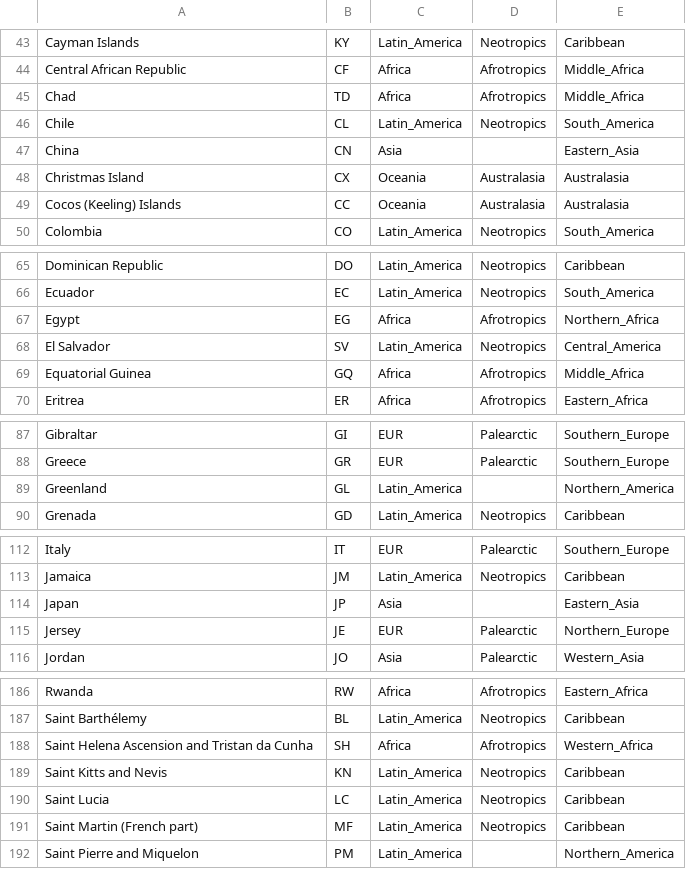
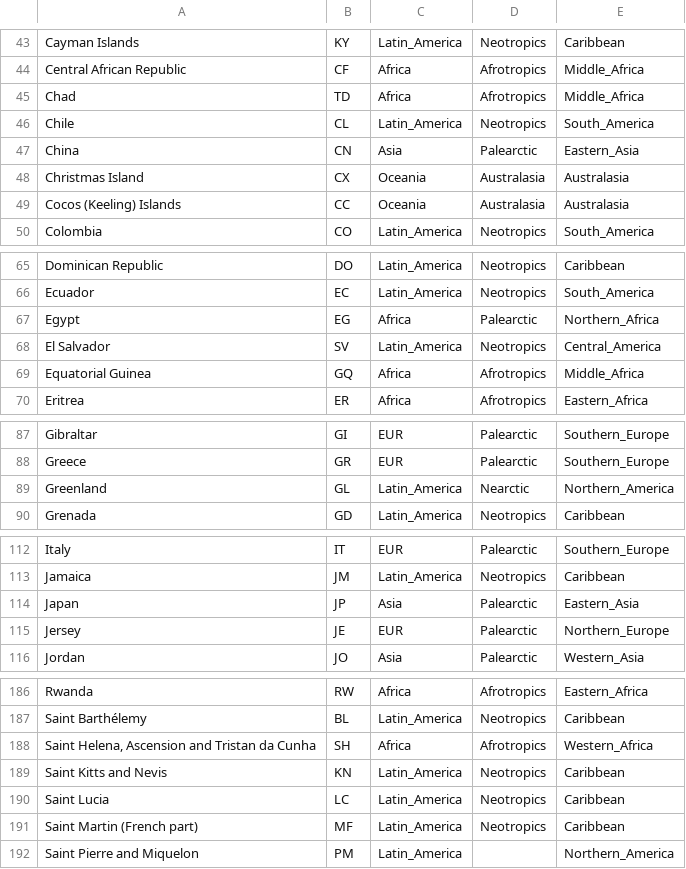
Before and after one commit to RLBat/PUP-SDM, a CSV file: Data/Country_Codes.csv, drawn as a sheet; only a part is shown, gaps mark what is left out; the diff covers the shown part only.

```diff
--- a/Data/Country_Codes.csv
+++ b/Data/Country_Codes.csv
@@ -46,3 +46,3 @@ Chad,TD,Africa,Afrotropics,Middle_Africa
 Chile,CL,Latin_America,Neotropics,South_America
-China,CN,Asia,,Eastern_Asia
+China,CN,Asia,Palearctic,Eastern_Asia
 Christmas Island,CX,Oceania,Australasia,Australasia
@@ -66,3 +66,3 @@ Dominican Republic,DO,Latin_America,Neotropics,Caribbean
 Ecuador,EC,Latin_America,Neotropics,South_America
-Egypt,EG,Africa,Afrotropics,Northern_Africa
+Egypt,EG,Africa,Palearctic,Northern_Africa
 El Salvador,SV,Latin_America,Neotropics,Central_America
@@ -88,3 +88,3 @@ Gibraltar,GI,EUR,Palearctic,Southern_Europe
 Greece,GR,EUR,Palearctic,Southern_Europe
-Greenland,GL,Latin_America,,Northern_America
+Greenland,GL,Latin_America,Nearctic,Northern_America
 Grenada,GD,Latin_America,Neotropics,Caribbean
@@ -113,3 +113,3 @@ Italy,IT,EUR,Palearctic,Southern_Europe
 Jamaica,JM,Latin_America,Neotropics,Caribbean
-Japan,JP,Asia,,Eastern_Asia
+Japan,JP,Asia,Palearctic,Eastern_Asia
 Jersey,JE,EUR,Palearctic,Northern_Europe
@@ -187,3 +187,3 @@ Rwanda,RW,Africa,Afrotropics,Eastern_Africa
 Saint Barthélemy,BL,Latin_America,Neotropics,Caribbean
-Saint Helena Ascension and Tristan da Cunha,SH,Africa,Afrotropics,Western_Africa
+"Saint Helena, Ascension and Tristan da Cunha",SH,Africa,Afrotropics,Western_Africa
 Saint Kitts and Nevis,KN,Latin_America,Neotropics,Caribbean
```
Also changed, not shown: 8 edited cells elsewhere in this file, 1 other file.
